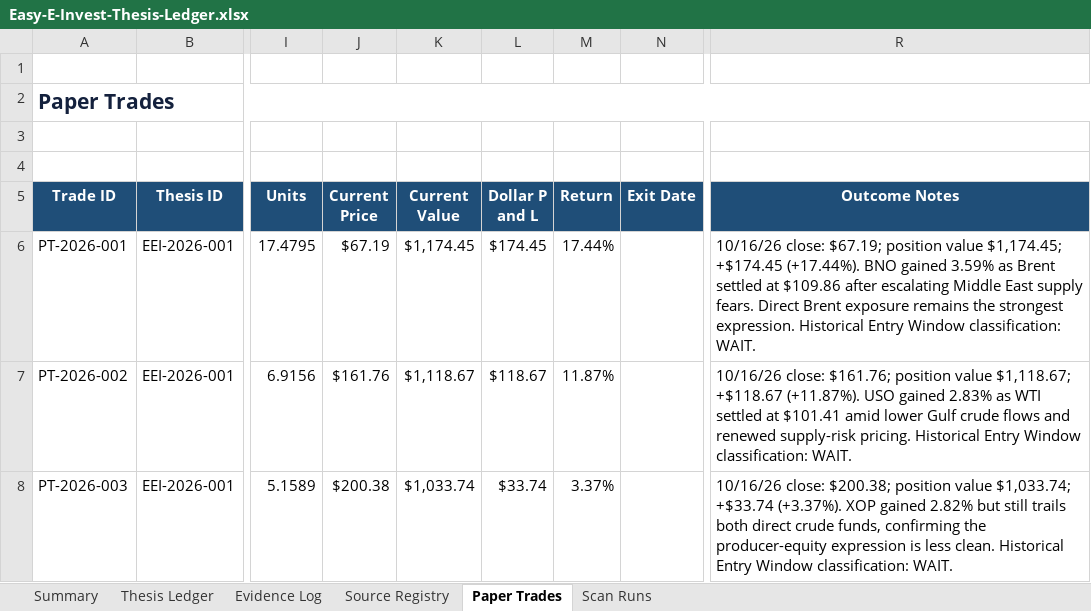
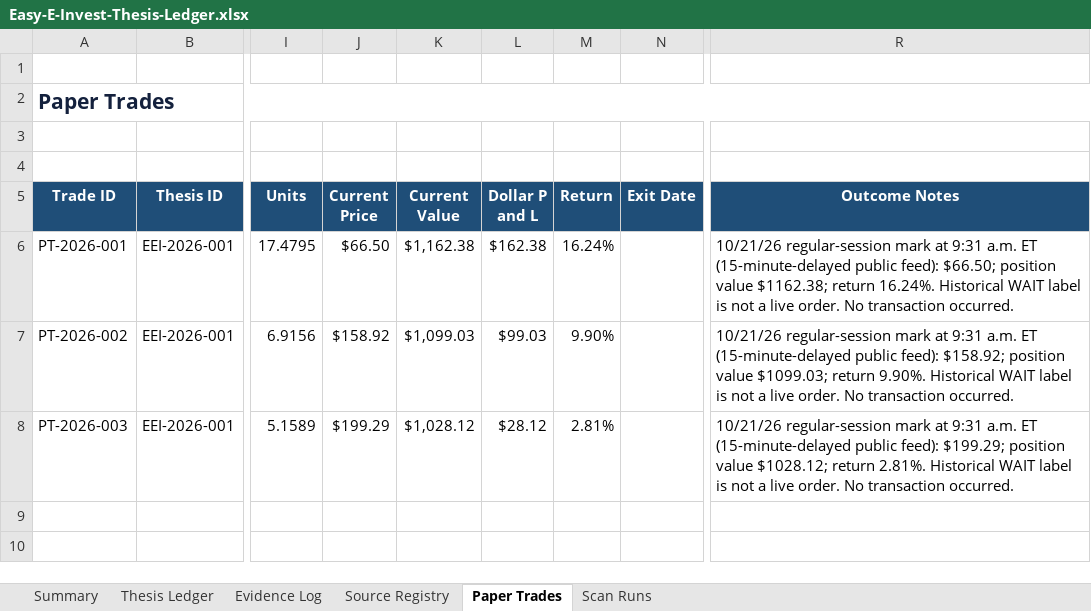
Before and after one commit to john-cosentino/easy-e-invest-dashboard, an Excel workbook: Easy-E-Invest-Thesis-Ledger.xlsx, sheet Paper Trades, drawn as a sheet; only a part is shown, gaps mark what is left out; values as stored, in another font and other column widths than the file's, no borders; table styles not drawn; the diff names each change by its address in the sheet, - before the commit and + after, or states it on an @@ line.

```diff
--- a/Easy-E-Invest-Thesis-Ledger.xlsx (sheet Paper Trades)
+++ b/Easy-E-Invest-Thesis-Ledger.xlsx (sheet Paper Trades)
-J6 (Current Price): $67.19
+J6 (Current Price): $66.50
-K6 (Current Value): $1,174.45
+K6 (Current Value): $1,162.38
-L6 (Dollar P and L): $174.45
+L6 (Dollar P and L): $162.38
-M6 (Return): 17.44%
+M6 (Return): 16.24%
-R6 (Outcome Notes): 10/16/26 close: $67.19; position value $1,174.45; +$174.45 (+17.44%). BNO gained 3.59% as Brent settled at $109.86 after escalating Middle East supply fears. Direct Brent exposure remains the strongest expression. Historical Entry Window classification: WAIT.
+R6 (Outcome Notes): 10/21/26 regular-session mark at 9:31 a.m. ET (15-minute-delayed public feed): $66.50; position value $1162.38; return 16.24%. Historical WAIT label is not a live order. No transaction occurred.
-J7 (Current Price): $161.76
+J7 (Current Price): $158.92
-K7 (Current Value): $1,118.67
+K7 (Current Value): $1,099.03
-L7 (Dollar P and L): $118.67
+L7 (Dollar P and L): $99.03
-M7 (Return): 11.87%
+M7 (Return): 9.90%
-R7 (Outcome Notes): 10/16/26 close: $161.76; position value $1,118.67; +$118.67 (+11.87%). USO gained 2.83% as WTI settled at $101.41 amid lower Gulf crude flows and renewed supply-risk pricing. Historical Entry Window classification: WAIT.
+R7 (Outcome Notes): 10/21/26 regular-session mark at 9:31 a.m. ET (15-minute-delayed public feed): $158.92; position value $1099.03; return 9.90%. Historical WAIT label is not a live order. No transaction occurred.
-J8 (Current Price): $200.38
+J8 (Current Price): $199.29
-K8 (Current Value): $1,033.74
+K8 (Current Value): $1,028.12
-L8 (Dollar P and L): $33.74
+L8 (Dollar P and L): $28.12
-M8 (Return): 3.37%
+M8 (Return): 2.81%
-R8 (Outcome Notes): 10/16/26 close: $200.38; position value $1,033.74; +$33.74 (+3.37%). XOP gained 2.82% but still trails both direct crude funds, confirming the producer-equity expression is less clean. Historical Entry Window classification: WAIT.
+R8 (Outcome Notes): 10/21/26 regular-session mark at 9:31 a.m. ET (15-minute-delayed public feed): $199.29; position value $1028.12; return 2.81%. Historical WAIT label is not a live order. No transaction occurred.
```
Also changed, not shown: sheet Evidence Log, sheet Thesis Ledger, sheet Scan Runs, sheet Summary, 1 other file.
